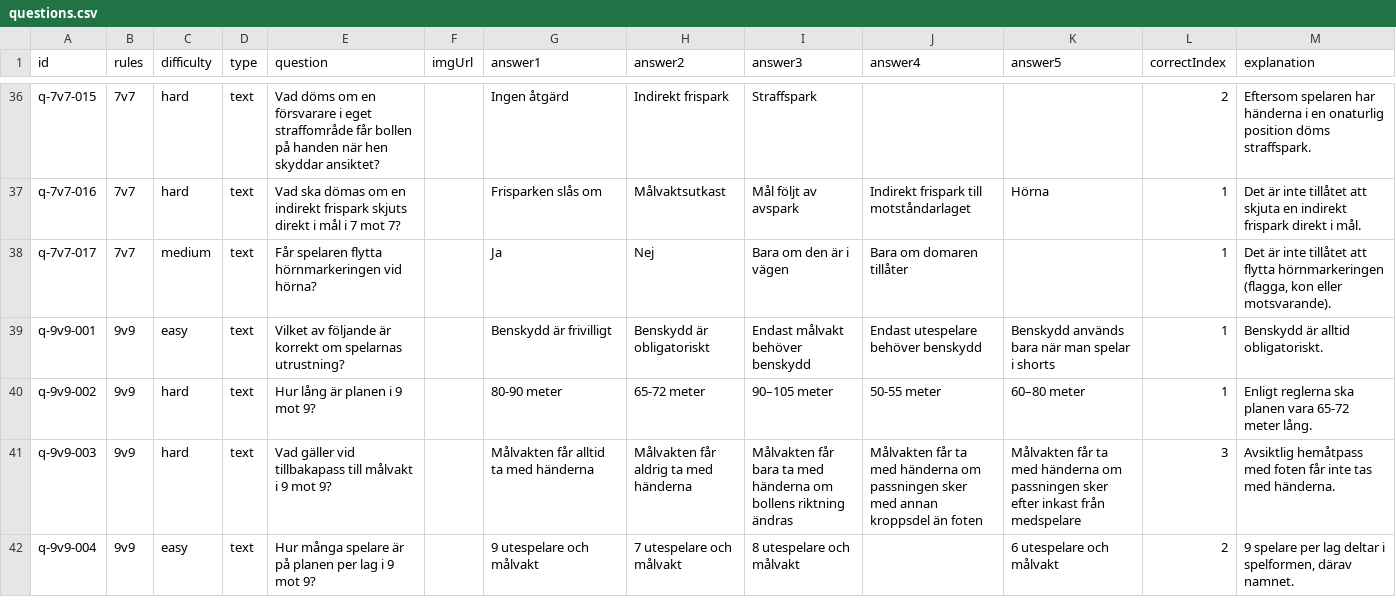
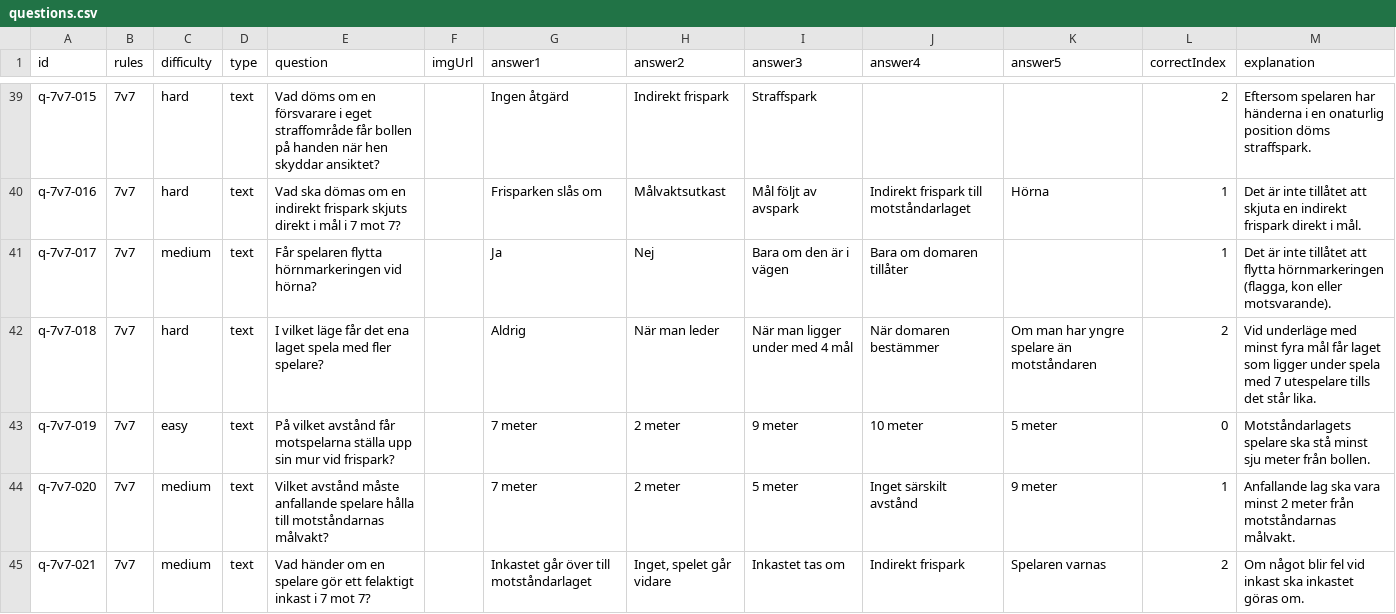
Before and after one commit to thha-sif/ref-quiz, a CSV file: js/questions.csv, drawn as a sheet; only a part is shown, gaps mark what is left out; the shorter side is filled out with more unchanged rows; the diff covers the shown part only; the diff names each change by its address in the sheet, - before the commit and + after, or states it on an @@ line.

Commit message:
Added achievement icons and more questions

```diff
--- a/js/questions.csv
+++ b/js/questions.csv
+row 42: q-7v7-018 | 7v7 | hard | text | I vilket läge får det ena laget spela med fler spelare? |  | Aldrig | När man leder | När man ligger under med 4 mål | När domaren bestämmer | Om man har yngre spelare än motståndaren | 2 | Vid underläge med minst fyra mål får laget som ligger under spela med 7 utespelare tills det står lika.
+row 43: q-7v7-019 | 7v7 | easy | text | På vilket avstånd får motspelarna ställa upp sin mur vid frispark? |  | 7 meter | 2 meter | 9 meter | 10 meter | 5 meter | 0 | Motståndarlagets spelare ska stå minst sju meter från bollen.
+row 44: q-7v7-020 | 7v7 | medium | text | Vilket avstånd måste anfallande spelare hålla till motståndarnas målvakt? |  | 7 meter | 2 meter | 5 meter | Inget särskilt avstånd | 9 meter | 1 | Anfallande lag ska vara minst 2 meter från motståndarnas målvakt.
+row 45: q-7v7-021 | 7v7 | medium | text | Vad händer om en spelare gör ett felaktigt inkast i 7 mot 7? |  | Inkastet går över till motståndarlaget | Inget, spelet går vidare | Inkastet tas om | Indirekt frispark | Spelaren varnas | 2 | Om något blir fel vid inkast ska inkastet göras om.
```
Also changed, not shown: 9 added rows and 1 edited cell elsewhere in this file, 5 other files.
